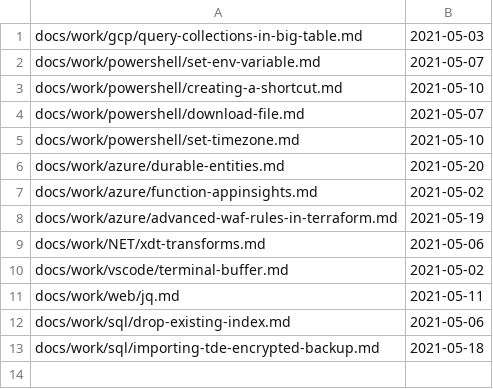
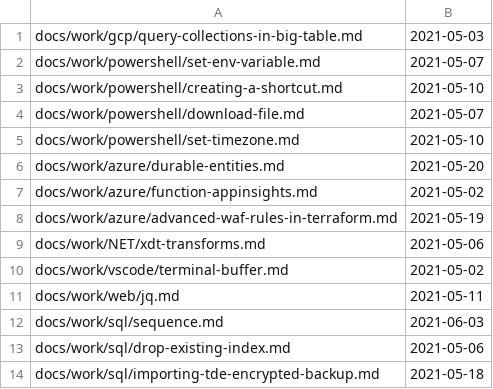
Before and after one commit to stimms/Blog, a CSV file: processedFiles.csv, drawn as a sheet; the diff names each change by its address in the sheet, - before the commit and + after, or states it on an @@ line.

```diff
--- a/processedFiles.csv
+++ b/processedFiles.csv
+row 12: docs/work/sql/sequence.md | 2021-06-03
```
Also changed, not shown: 1 other file.
